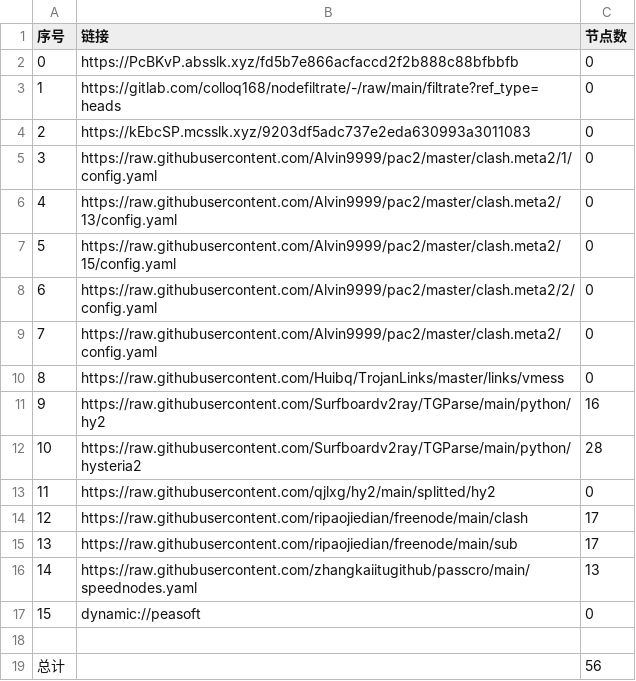
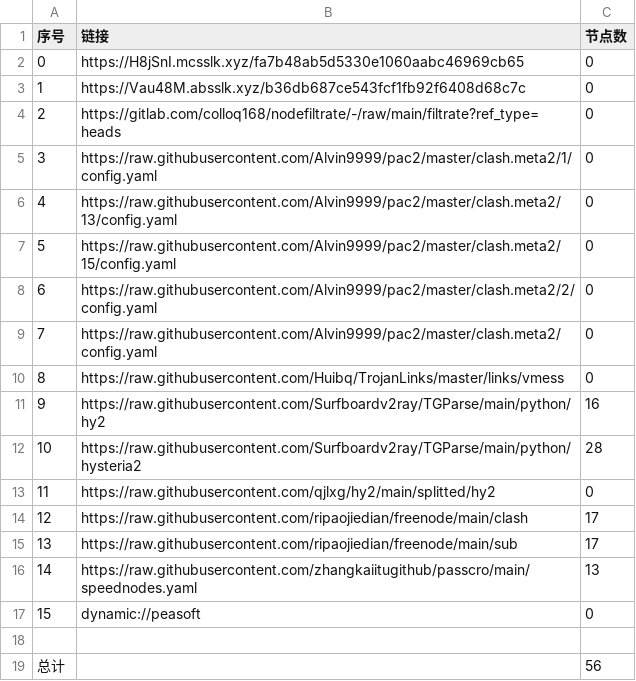
Before and after one commit to wjs-529/AutoMergePublicNodes, a CSV file: list_result.csv, drawn as a sheet.

```diff
--- a/list_result.csv
+++ b/list_result.csv
@@ -1,5 +1,5 @@
 序号,链接,节点数
-0,https://PcBKvP.absslk.xyz/fd5b7e866acfaccd2f2b888c88bfbbfb,0
-1,https://gitlab.com/colloq168/nodefiltrate/-/raw/main/filtrate?ref_type=heads,0
-2,https://kEbcSP.mcsslk.xyz/9203df5adc737e2eda630993a3011083,0
+0,https://H8jSnI.mcsslk.xyz/fa7b48ab5d5330e1060aabc46969cb65,0
+1,https://Vau48M.absslk.xyz/b36db687ce543fcf1fb92f6408d68c7c,0
+2,https://gitlab.com/colloq168/nodefiltrate/-/raw/main/filtrate?ref_type=heads,0
 3,https://raw.githubusercontent.com/Alvin9999/pac2/master/clash.meta2/1/config.yaml,0
```
Also changed, not shown: 6 other files.
